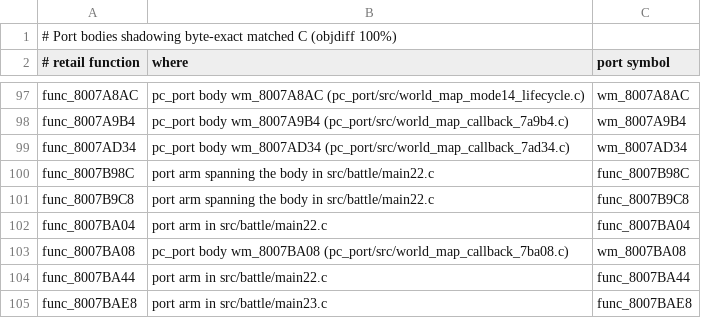
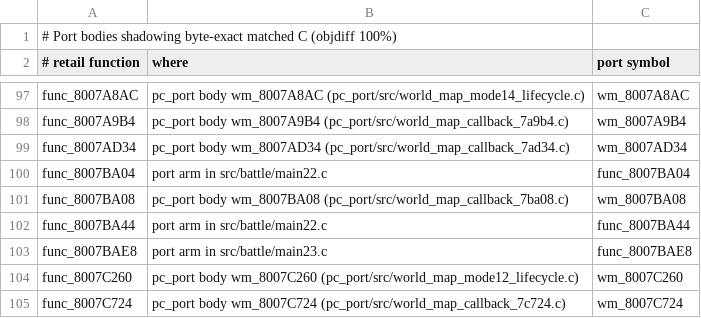
Before and after one commit to Blizz127/xenogears-decomp-ai, a TSV file: docs/port/shadowing_matched_c.tsv, drawn as a sheet; only a part is shown, gaps mark what is left out; the shorter side is filled out with more unchanged rows; the diff names each change by its address in the sheet, - before the commit and + after, or states it on an @@ line.

Commit message:
battle: share matched halfword and word row copies

```diff
--- a/docs/port/shadowing_matched_c.tsv
+++ b/docs/port/shadowing_matched_c.tsv
-row 100: func_8007B98C | port arm spanning the body in src/battle/main22.c | func_8007B98C
-row 101: func_8007B9C8 | port arm spanning the body in src/battle/main22.c | func_8007B9C8
```
Also changed, not shown: 3 other files.
